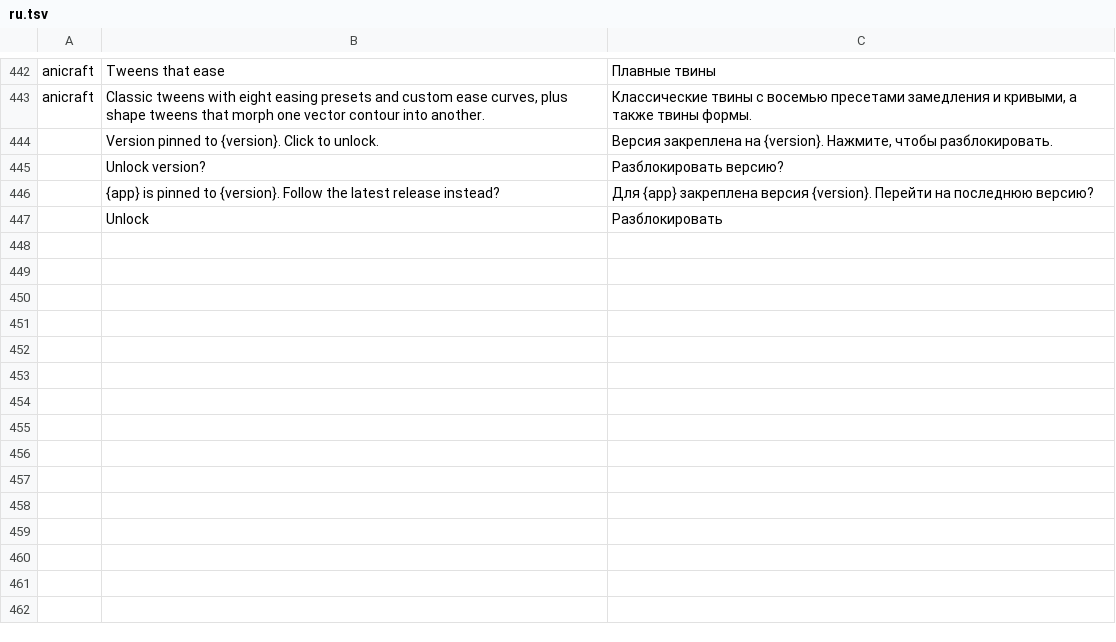
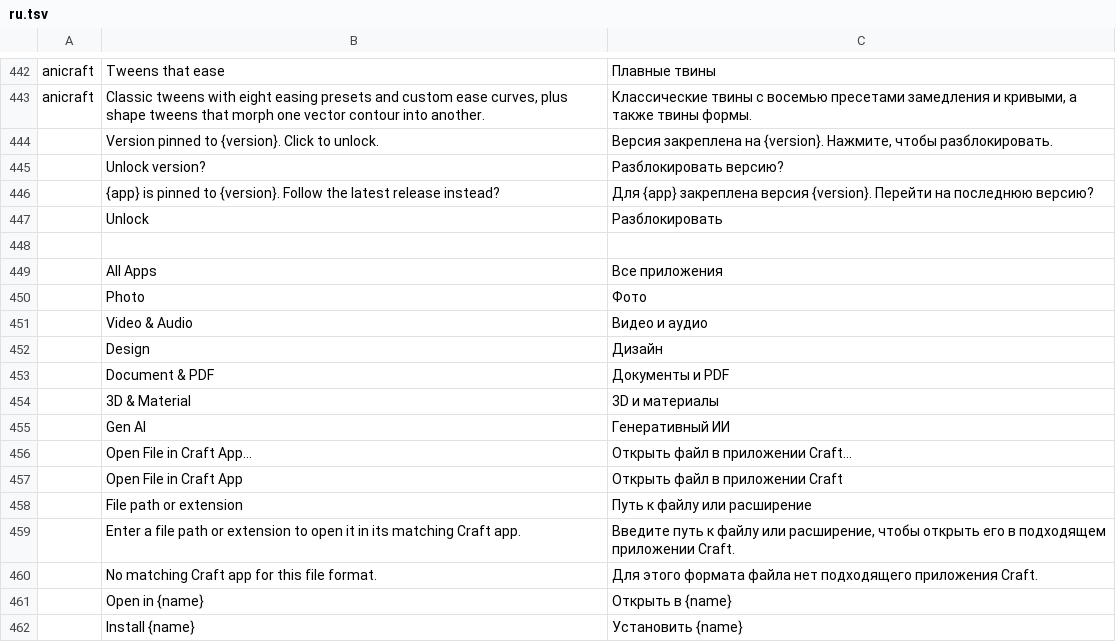
Before and after one commit to hyegonKim/ArtCraft, a TSV file: craft-launcher/crates/ui-egui/src/i18n/ru.tsv, drawn as a sheet; only a part is shown, gaps mark what is left out.

```diff
--- a/craft-launcher/crates/ui-egui/src/i18n/ru.tsv
+++ b/craft-launcher/crates/ui-egui/src/i18n/ru.tsv
@@ -447 +447,16 @@ anicraft	Classic tweens with eight easing presets and custom ease curves, plus s
 	Unlock	Разблокировать
+
+	All Apps	Все приложения
+	Photo	Фото
+	Video & Audio	Видео и аудио
+	Design	Дизайн
+	Document & PDF	Документы и PDF
+	3D & Material	3D и материалы
+	Gen AI	Генеративный ИИ
+	Open File in Craft App…	Открыть файл в приложении Craft…
+	Open File in Craft App	Открыть файл в приложении Craft
+	File path or extension	Путь к файлу или расширение
+	Enter a file path or extension to open it in its matching Craft app.	Введите путь к файлу или расширение, чтобы открыть его в подходящем приложении Craft.
+	No matching Craft app for this file format.	Для этого формата файла нет подходящего приложения Craft.
+	Open in {name}	Открыть в {name}
+	Install {name}	Установить {name}
```
Also changed, not shown: craft-launcher/crates/ui-egui/src/i18n/fr.tsv, craft-launcher/crates/ui-egui/src/i18n/hu.tsv, 29 other files.
